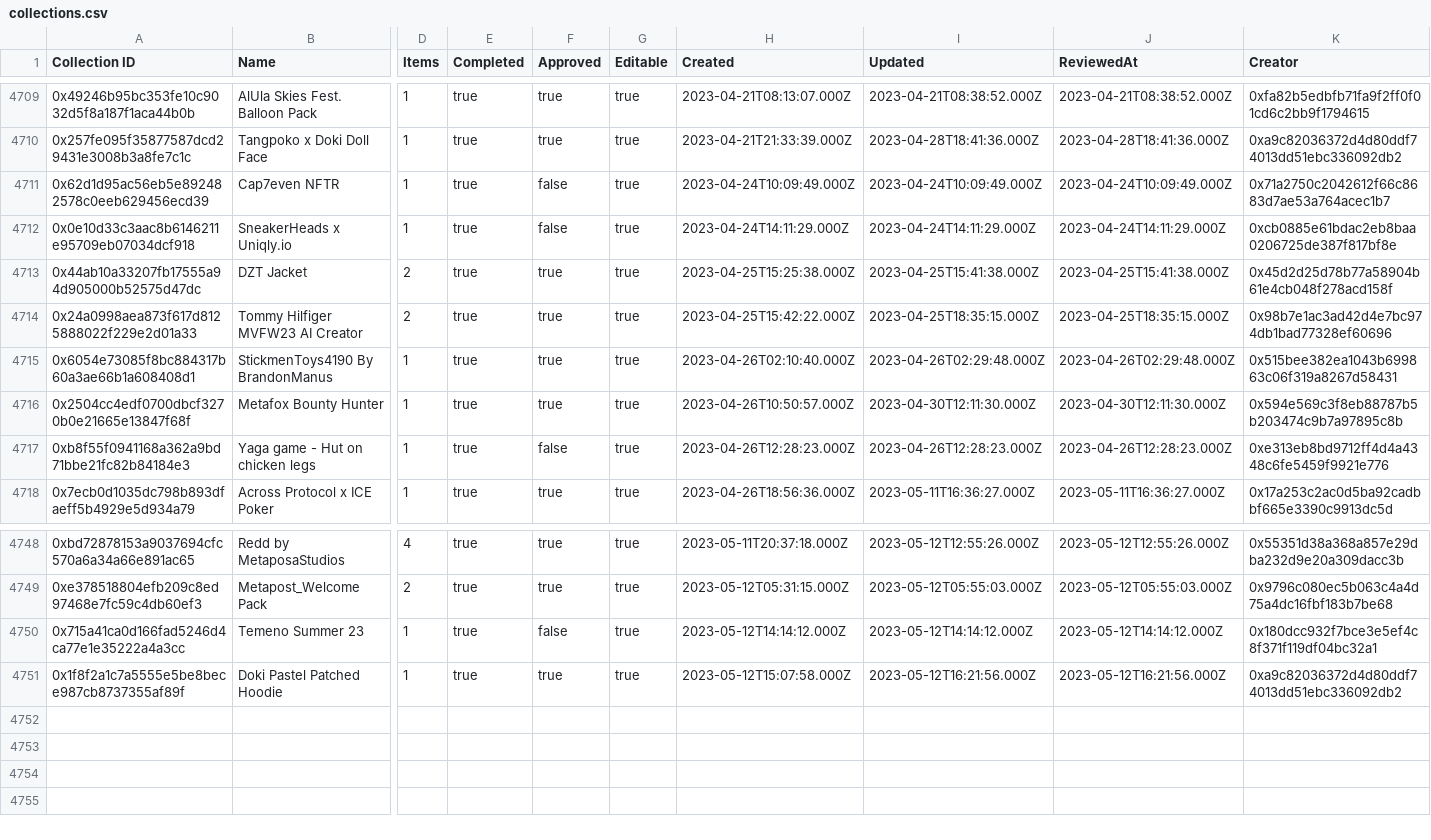
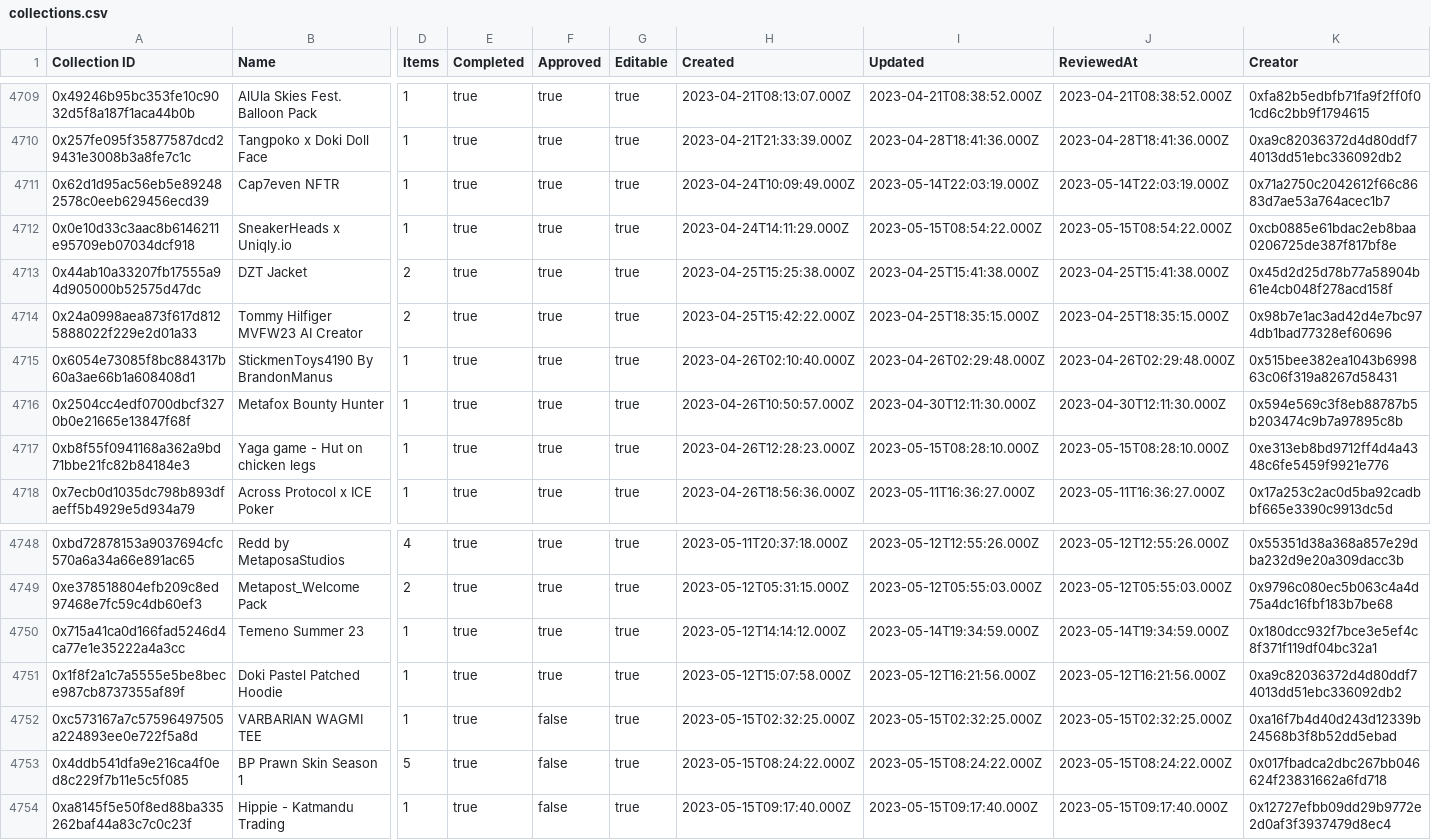
Before and after one commit to Decentraland-DAO/transparency, a CSV file: collections.csv, drawn as a sheet; only a part is shown, gaps mark what is left out; rows hold the shown columns only; the diff names each change by its address in the sheet, - before the commit and + after, or states it on an @@ line.

```diff
--- a/collections.csv
+++ b/collections.csv
-F4711:F4712 (Approved): false
+F4711:F4712 (Approved): true
-I4711 (Updated): 2023-04-24T10:09:49.000Z
+I4711 (Updated): 2023-05-14T22:03:19.000Z
-J4711 (ReviewedAt): 2023-04-24T10:09:49.000Z
+J4711 (ReviewedAt): 2023-05-14T22:03:19.000Z
-I4712 (Updated): 2023-04-24T14:11:29.000Z
+I4712 (Updated): 2023-05-15T08:54:22.000Z
-J4712 (ReviewedAt): 2023-04-24T14:11:29.000Z
+J4712 (ReviewedAt): 2023-05-15T08:54:22.000Z
-F4717 (Approved): false
+F4717 (Approved): true
-I4717 (Updated): 2023-04-26T12:28:23.000Z
+I4717 (Updated): 2023-05-15T08:28:10.000Z
-J4717 (ReviewedAt): 2023-04-26T12:28:23.000Z
+J4717 (ReviewedAt): 2023-05-15T08:28:10.000Z
-F4750 (Approved): false
+F4750 (Approved): true
-I4750 (Updated): 2023-05-12T14:14:12.000Z
+I4750 (Updated): 2023-05-14T19:34:59.000Z
-J4750 (ReviewedAt): 2023-05-12T14:14:12.000Z
+J4750 (ReviewedAt): 2023-05-14T19:34:59.000Z
+row 4752: 0xc573167a7c57596497505a224893ee0e722f5a8d | VARBARIAN WAGMI TEE | 1 | true | false | true | 2023-05-15T02:32:25.000Z | 2023-05-15T02:32:25.000Z | 2023-05-15T02:32:25.000Z | 0xa16f7b4d40d243d12339b24568b3f8b52dd5ebad
+row 4753: 0x4ddb541dfa9e216ca4f0ed8c229f7b11e5c5f085 | BP Prawn Skin Season 1 | 5 | true | false | true | 2023-05-15T08:24:22.000Z | 2023-05-15T08:24:22.000Z | 2023-05-15T08:24:22.000Z | 0x017fbadca2dbc267bb046624f23831662a6fd718
+row 4754: 0xa8145f5e50f8ed88ba335262baf44a83c7c0c23f | Hippie - Katmandu Trading | 1 | true | false | true | 2023-05-15T09:17:40.000Z | 2023-05-15T09:17:40.000Z | 2023-05-15T09:17:40.000Z | 0x12727efbb09dd29b9772e2d0af3f3937479d8ec4
```
Also changed, not shown: balances.csv, grants.csv, 16 other files.
